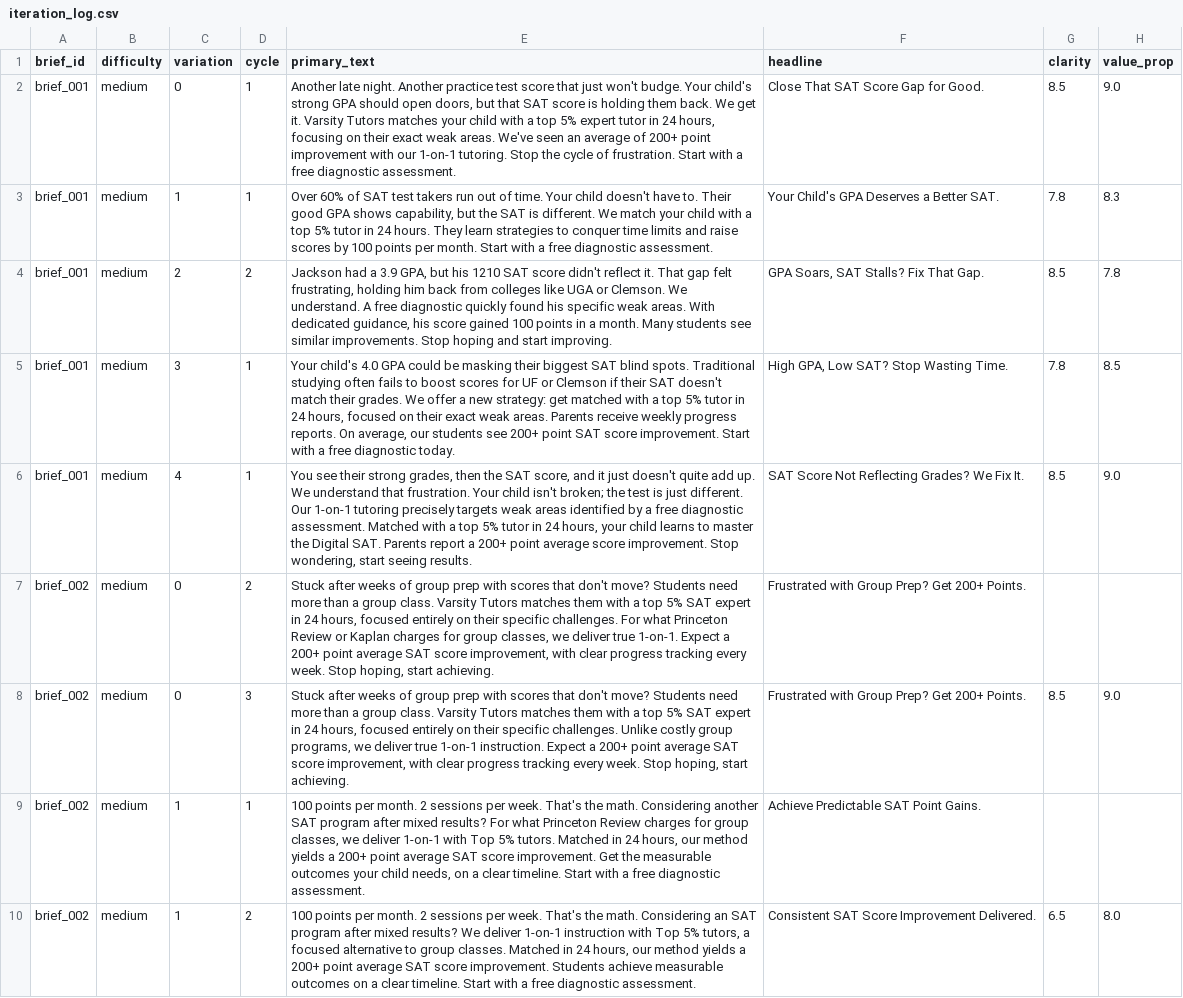
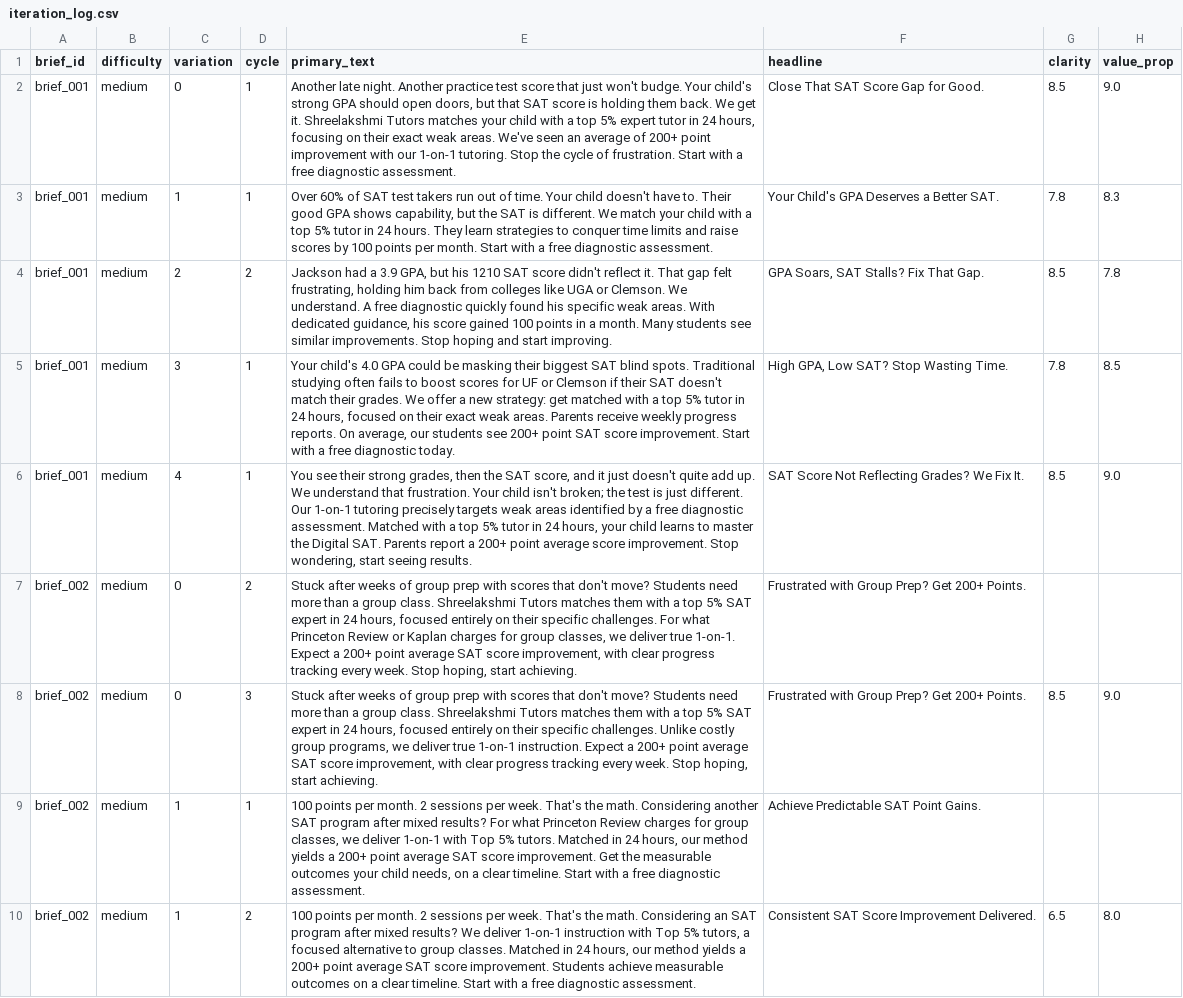
Before and after one commit to shreelakshmig7/AutonomousAdEngine, a CSV file: output/runs/20260315_200248/iteration_log.csv, drawn as a sheet; only a part is shown; the diff covers the shown part only; the diff names each change by its address in the sheet, - before the commit and + after, or states it on an @@ line.

```diff
--- a/output/runs/20260315_200248/iteration_log.csv
+++ b/output/runs/20260315_200248/iteration_log.csv
-E2 (primary_text): …get it. Varsity Tutors matches…
+E2 (primary_text): …get it. Shreelakshmi Tutors matches…
-E7 (primary_text): …group class. Varsity Tutors matches…
+E7 (primary_text): …group class. Shreelakshmi Tutors matches…
-E8 (primary_text): …group class. Varsity Tutors matches…
+E8 (primary_text): …group class. Shreelakshmi Tutors matches…
```
Also changed, not shown: 22 edited cells elsewhere in this file, 50 other files.
